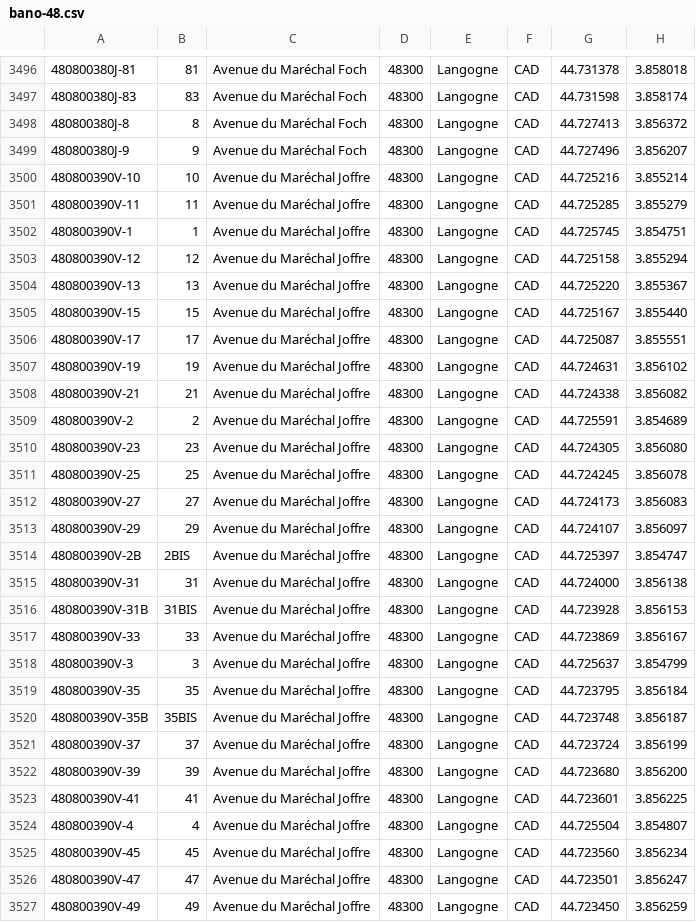
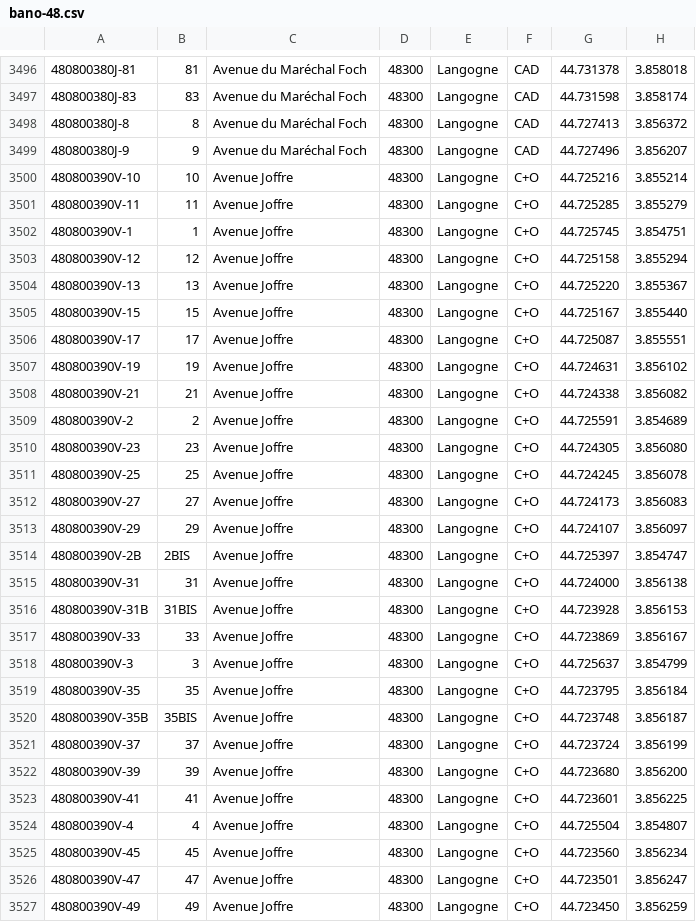
Before and after one commit to osm-fr/bano-data, a CSV file: bano-48.csv, drawn as a sheet; only a part is shown, gaps mark what is left out; the diff covers the shown part only.

```diff
--- a/bano-48.csv
+++ b/bano-48.csv
@@ -3499,29 +3499,29 @@
 480800380J-9,9,Avenue du Maréchal Foch,48300,Langogne,CAD,44.727496,3.856207
-480800390V-10,10,Avenue du Maréchal Joffre,48300,Langogne,CAD,44.725216,3.855214
-480800390V-11,11,Avenue du Maréchal Joffre,48300,Langogne,CAD,44.725285,3.855279
-480800390V-1,1,Avenue du Maréchal Joffre,48300,Langogne,CAD,44.725745,3.854751
-480800390V-12,12,Avenue du Maréchal Joffre,48300,Langogne,CAD,44.725158,3.855294
-480800390V-13,13,Avenue du Maréchal Joffre,48300,Langogne,CAD,44.725220,3.855367
-480800390V-15,15,Avenue du Maréchal Joffre,48300,Langogne,CAD,44.725167,3.855440
-480800390V-17,17,Avenue du Maréchal Joffre,48300,Langogne,CAD,44.725087,3.855551
-480800390V-19,19,Avenue du Maréchal Joffre,48300,Langogne,CAD,44.724631,3.856102
-480800390V-21,21,Avenue du Maréchal Joffre,48300,Langogne,CAD,44.724338,3.856082
-480800390V-2,2,Avenue du Maréchal Joffre,48300,Langogne,CAD,44.725591,3.854689
-480800390V-23,23,Avenue du Maréchal Joffre,48300,Langogne,CAD,44.724305,3.856080
-480800390V-25,25,Avenue du Maréchal Joffre,48300,Langogne,CAD,44.724245,3.856078
-480800390V-27,27,Avenue du Maréchal Joffre,48300,Langogne,CAD,44.724173,3.856083
-480800390V-29,29,Avenue du Maréchal Joffre,48300,Langogne,CAD,44.724107,3.856097
-480800390V-2B,2BIS,Avenue du Maréchal Joffre,48300,Langogne,CAD,44.725397,3.854747
-480800390V-31,31,Avenue du Maréchal Joffre,48300,Langogne,CAD,44.724000,3.856138
-480800390V-31B,31BIS,Avenue du Maréchal Joffre,48300,Langogne,CAD,44.723928,3.856153
-480800390V-33,33,Avenue du Maréchal Joffre,48300,Langogne,CAD,44.723869,3.856167
-480800390V-3,3,Avenue du Maréchal Joffre,48300,Langogne,CAD,44.725637,3.854799
-480800390V-35,35,Avenue du Maréchal Joffre,48300,Langogne,CAD,44.723795,3.856184
-480800390V-35B,35BIS,Avenue du Maréchal Joffre,48300,Langogne,CAD,44.723748,3.856187
-480800390V-37,37,Avenue du Maréchal Joffre,48300,Langogne,CAD,44.723724,3.856199
-480800390V-39,39,Avenue du Maréchal Joffre,48300,Langogne,CAD,44.723680,3.856200
-480800390V-41,41,Avenue du Maréchal Joffre,48300,Langogne,CAD,44.723601,3.856225
-480800390V-4,4,Avenue du Maréchal Joffre,48300,Langogne,CAD,44.725504,3.854807
-480800390V-45,45,Avenue du Maréchal Joffre,48300,Langogne,CAD,44.723560,3.856234
-480800390V-47,47,Avenue du Maréchal Joffre,48300,Langogne,CAD,44.723501,3.856247
-480800390V-49,49,Avenue du Maréchal Joffre,48300,Langogne,CAD,44.723450,3.856259
+480800390V-10,10,Avenue Joffre,48300,Langogne,C+O,44.725216,3.855214
+480800390V-11,11,Avenue Joffre,48300,Langogne,C+O,44.725285,3.855279
+480800390V-1,1,Avenue Joffre,48300,Langogne,C+O,44.725745,3.854751
+480800390V-12,12,Avenue Joffre,48300,Langogne,C+O,44.725158,3.855294
+480800390V-13,13,Avenue Joffre,48300,Langogne,C+O,44.725220,3.855367
+480800390V-15,15,Avenue Joffre,48300,Langogne,C+O,44.725167,3.855440
+480800390V-17,17,Avenue Joffre,48300,Langogne,C+O,44.725087,3.855551
+480800390V-19,19,Avenue Joffre,48300,Langogne,C+O,44.724631,3.856102
+480800390V-21,21,Avenue Joffre,48300,Langogne,C+O,44.724338,3.856082
+480800390V-2,2,Avenue Joffre,48300,Langogne,C+O,44.725591,3.854689
+480800390V-23,23,Avenue Joffre,48300,Langogne,C+O,44.724305,3.856080
+480800390V-25,25,Avenue Joffre,48300,Langogne,C+O,44.724245,3.856078
+480800390V-27,27,Avenue Joffre,48300,Langogne,C+O,44.724173,3.856083
+480800390V-29,29,Avenue Joffre,48300,Langogne,C+O,44.724107,3.856097
+480800390V-2B,2BIS,Avenue Joffre,48300,Langogne,C+O,44.725397,3.854747
+480800390V-31,31,Avenue Joffre,48300,Langogne,C+O,44.724000,3.856138
+480800390V-31B,31BIS,Avenue Joffre,48300,Langogne,C+O,44.723928,3.856153
+480800390V-33,33,Avenue Joffre,48300,Langogne,C+O,44.723869,3.856167
+480800390V-3,3,Avenue Joffre,48300,Langogne,C+O,44.725637,3.854799
+480800390V-35,35,Avenue Joffre,48300,Langogne,C+O,44.723795,3.856184
+480800390V-35B,35BIS,Avenue Joffre,48300,Langogne,C+O,44.723748,3.856187
+480800390V-37,37,Avenue Joffre,48300,Langogne,C+O,44.723724,3.856199
+480800390V-39,39,Avenue Joffre,48300,Langogne,C+O,44.723680,3.856200
+480800390V-41,41,Avenue Joffre,48300,Langogne,C+O,44.723601,3.856225
+480800390V-4,4,Avenue Joffre,48300,Langogne,C+O,44.725504,3.854807
+480800390V-45,45,Avenue Joffre,48300,Langogne,C+O,44.723560,3.856234
+480800390V-47,47,Avenue Joffre,48300,Langogne,C+O,44.723501,3.856247
+480800390V-49,49,Avenue Joffre,48300,Langogne,C+O,44.723450,3.856259
```
Also changed, not shown: 118 edited cells elsewhere in this file, bano-05.csv, 11 other files.
